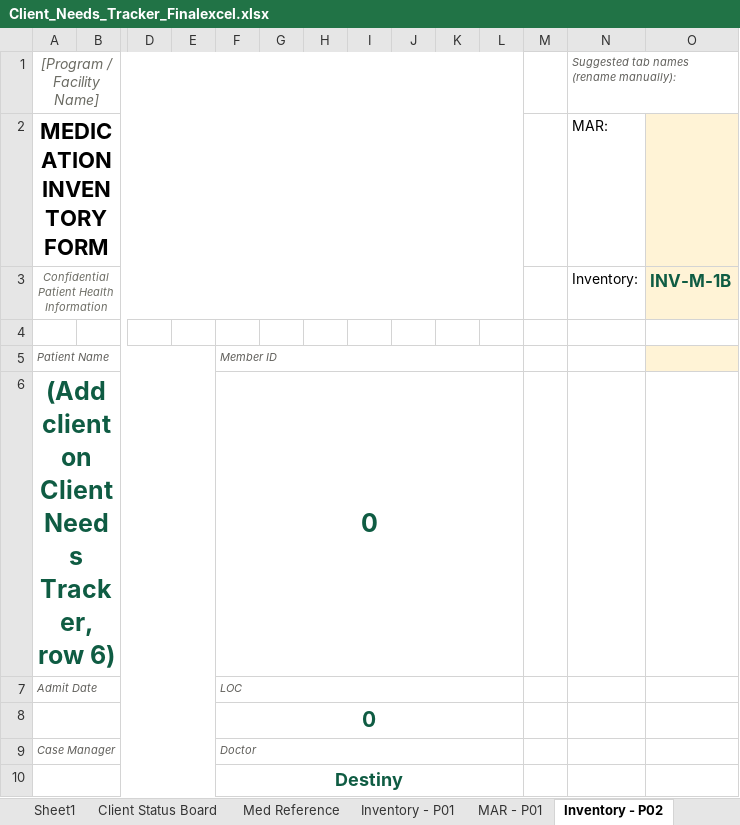
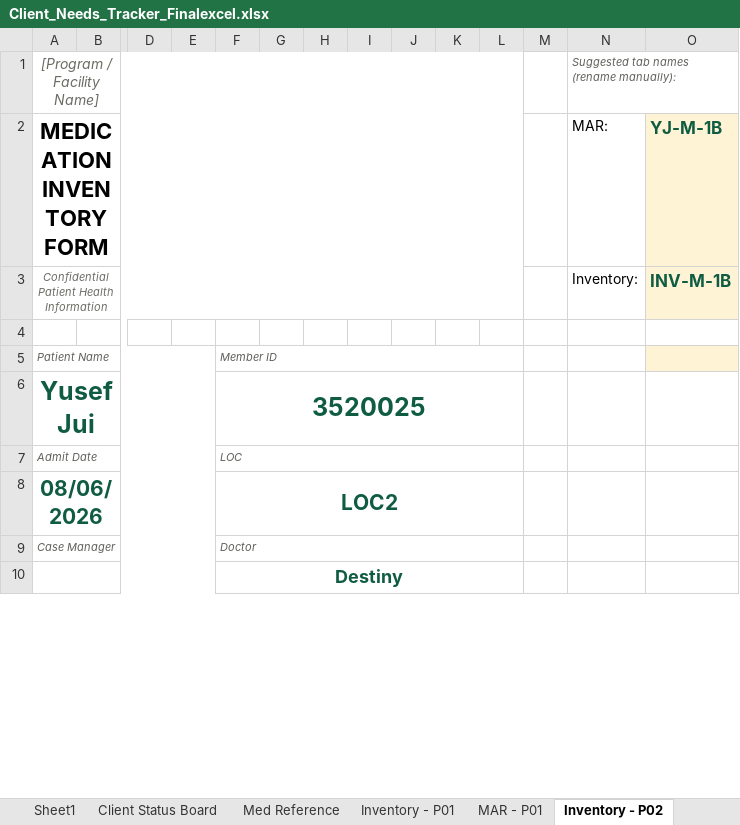
Before and after one commit to melissacallis/excel_to_github, an Excel workbook: Client_Needs_Tracker_Finalexcel.xlsx, sheet Inventory - P02, drawn as a sheet; only a part is shown, gaps mark what is left out; values as stored, in another font and other column widths than the file's, no borders; conditional formats not drawn; removed rows and columns are numbered as before the commit, all else as after; rows hold the shown columns only; the diff names each change by its address in the sheet, - before the commit and + after, or states it on an @@ line.

```diff
--- a/Client_Needs_Tracker_Finalexcel.xlsx (sheet Inventory - P02)
+++ b/Client_Needs_Tracker_Finalexcel.xlsx (sheet Inventory - P02)
-O2: (empty)
+O2: YJ-M-1B
-row 6: (Add client on Client Needs Tracker, row 6) |  |  |  | 0
+row 6: Yusef Jui |  |  |  | 3520025
-row 8:  |  |  |  | 0
+row 8: 08/06/2026 |  |  |  | LOC2
```
Also changed, not shown: sheet Client Needs Tracker, sheet Client Status Board, sheet MAR - P02, formulas that keep their value.
